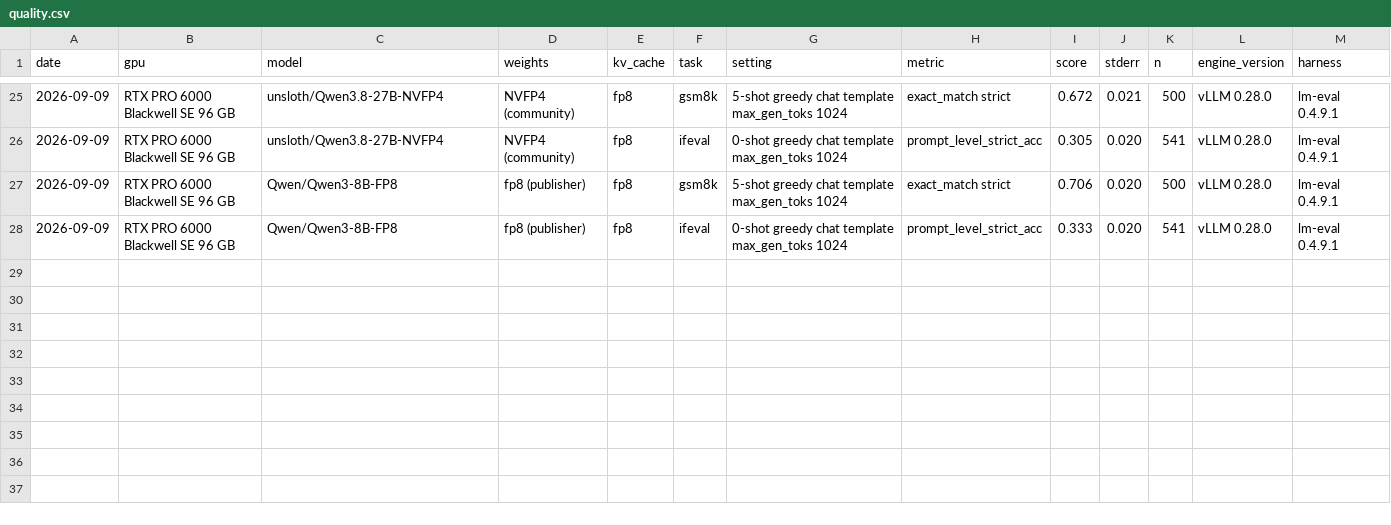
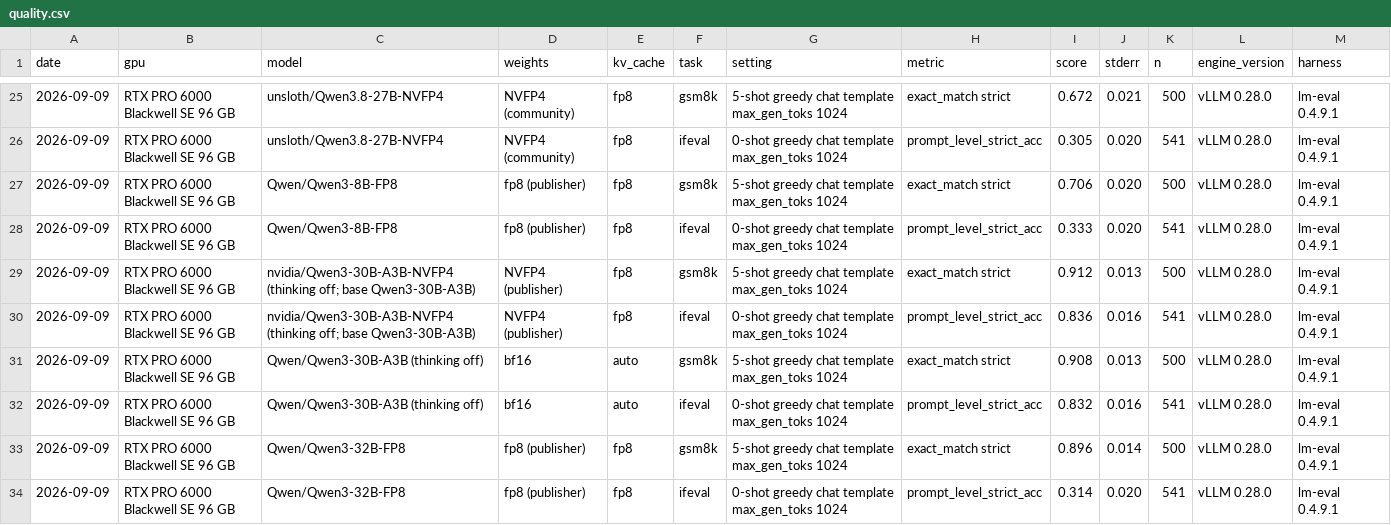
Before and after one commit to niklas-palm/gpu-llm-serving, a CSV file: measurements/quality.csv, drawn as a sheet; only a part is shown, gaps mark what is left out.

Commit message:
docs: quality across eleven served configurations; who quantised matters as much as the format; thinking models need their own evaluation settings

```diff
--- a/measurements/quality.csv
+++ b/measurements/quality.csv
@@ -28 +28,7 @@ date,gpu,model,weights,kv_cache,task,setting,metric,score,stderr,n,engine_versio
 2026-09-09,RTX PRO 6000 Blackwell SE 96 GB,Qwen/Qwen3-8B-FP8,fp8 (publisher),fp8,ifeval,0-shot greedy chat template max_gen_toks 1024,prompt_level_strict_acc,0.333,0.020,541,vLLM 0.28.0,lm-eval 0.4.9.1
+2026-09-09,RTX PRO 6000 Blackwell SE 96 GB,nvidia/Qwen3-30B-A3B-NVFP4 (thinking off; base Qwen3-30B-A3B),NVFP4 (publisher),fp8,gsm8k,5-shot greedy chat template max_gen_toks 1024,exact_match strict,0.912,0.013,500,vLLM 0.28.0,lm-eval 0.4.9.1
+2026-09-09,RTX PRO 6000 Blackwell SE 96 GB,nvidia/Qwen3-30B-A3B-NVFP4 (thinking off; base Qwen3-30B-A3B),NVFP4 (publisher),fp8,ifeval,0-shot greedy chat template max_gen_toks 1024,prompt_level_strict_acc,0.836,0.016,541,vLLM 0.28.0,lm-eval 0.4.9.1
+2026-09-09,RTX PRO 6000 Blackwell SE 96 GB,Qwen/Qwen3-30B-A3B (thinking off),bf16,auto,gsm8k,5-shot greedy chat template max_gen_toks 1024,exact_match strict,0.908,0.013,500,vLLM 0.28.0,lm-eval 0.4.9.1
+2026-09-09,RTX PRO 6000 Blackwell SE 96 GB,Qwen/Qwen3-30B-A3B (thinking off),bf16,auto,ifeval,0-shot greedy chat template max_gen_toks 1024,prompt_level_strict_acc,0.832,0.016,541,vLLM 0.28.0,lm-eval 0.4.9.1
+2026-09-09,RTX PRO 6000 Blackwell SE 96 GB,Qwen/Qwen3-32B-FP8,fp8 (publisher),fp8,gsm8k,5-shot greedy chat template max_gen_toks 1024,exact_match strict,0.896,0.014,500,vLLM 0.28.0,lm-eval 0.4.9.1
+2026-09-09,RTX PRO 6000 Blackwell SE 96 GB,Qwen/Qwen3-32B-FP8,fp8 (publisher),fp8,ifeval,0-shot greedy chat template max_gen_toks 1024,prompt_level_strict_acc,0.314,0.020,541,vLLM 0.28.0,lm-eval 0.4.9.1
```
Also changed, not shown: 2 other files.
